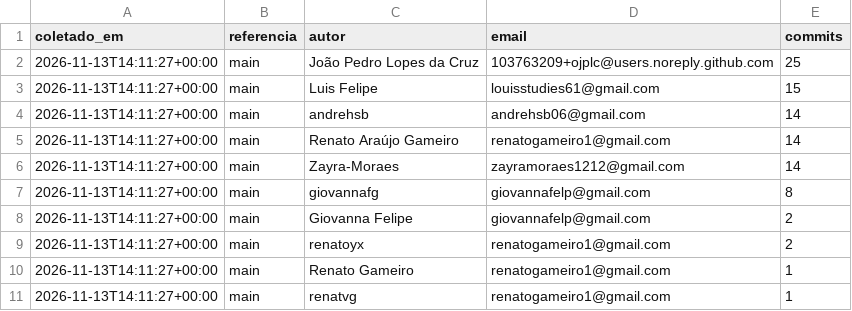
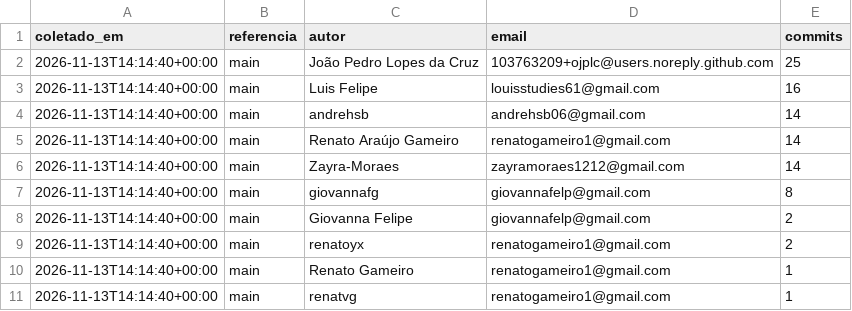
Before and after one commit to FCTE-Qualidade-de-Software-1/2026-2_T02_ADA_LOVELACE, a CSV file: docs/gestao/dados/membros-commits.csv, drawn as a sheet.

```diff
--- a/docs/gestao/dados/membros-commits.csv
+++ b/docs/gestao/dados/membros-commits.csv
@@ -1,11 +1,11 @@
 coletado_em,referencia,autor,email,commits
-2026-11-13T14:11:27+00:00,main,João Pedro Lopes da Cruz,103763209+ojplc@users.noreply.github.com,25
-2026-11-13T14:11:27+00:00,main,Luis Felipe,louisstudies61@gmail.com,15
-2026-11-13T14:11:27+00:00,main,andrehsb,andrehsb06@gmail.com,14
-2026-11-13T14:11:27+00:00,main,Renato Araújo Gameiro,renatogameiro1@gmail.com,14
-2026-11-13T14:11:27+00:00,main,Zayra-Moraes,zayramoraes1212@gmail.com,14
-2026-11-13T14:11:27+00:00,main,giovannafg,giovannafelp@gmail.com,8
-2026-11-13T14:11:27+00:00,main,Giovanna Felipe,giovannafelp@gmail.com,2
-2026-11-13T14:11:27+00:00,main,renatoyx,renatogameiro1@gmail.com,2
-2026-11-13T14:11:27+00:00,main,Renato Gameiro,renatogameiro1@gmail.com,1
-2026-11-13T14:11:27+00:00,main,renatvg,renatogameiro1@gmail.com,1
+2026-11-13T14:14:40+00:00,main,João Pedro Lopes da Cruz,103763209+ojplc@users.noreply.github.com,25
+2026-11-13T14:14:40+00:00,main,Luis Felipe,louisstudies61@gmail.com,16
+2026-11-13T14:14:40+00:00,main,andrehsb,andrehsb06@gmail.com,14
+2026-11-13T14:14:40+00:00,main,Renato Araújo Gameiro,renatogameiro1@gmail.com,14
+2026-11-13T14:14:40+00:00,main,Zayra-Moraes,zayramoraes1212@gmail.com,14
+2026-11-13T14:14:40+00:00,main,giovannafg,giovannafelp@gmail.com,8
+2026-11-13T14:14:40+00:00,main,Giovanna Felipe,giovannafelp@gmail.com,2
+2026-11-13T14:14:40+00:00,main,renatoyx,renatogameiro1@gmail.com,2
+2026-11-13T14:14:40+00:00,main,Renato Gameiro,renatogameiro1@gmail.com,1
+2026-11-13T14:14:40+00:00,main,renatvg,renatogameiro1@gmail.com,1
```
Also changed, not shown: 1 other file.
